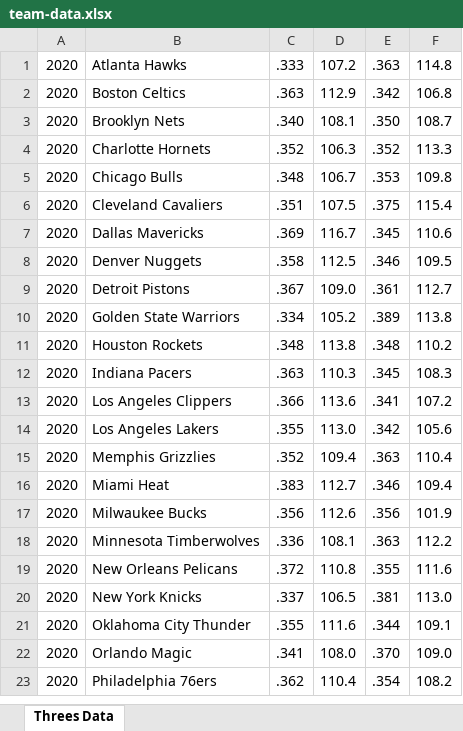
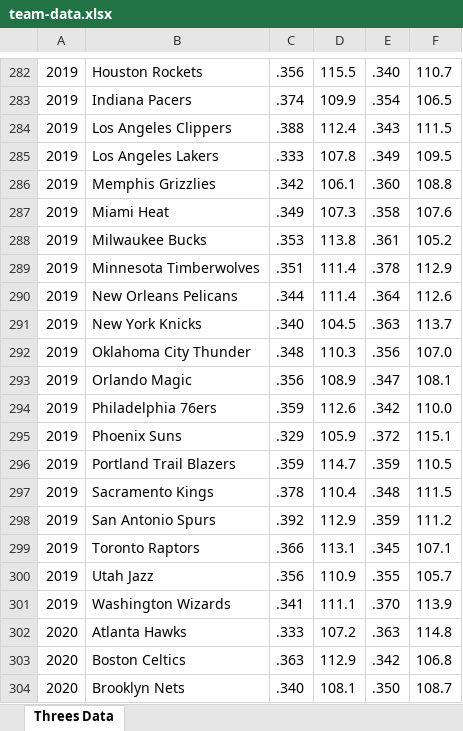
Before and after one commit to alsendor/NBA-predictions, an Excel workbook: data/team-data.xlsx, sheet Threes Data, drawn as a sheet; only a part is shown, gaps mark what is left out; the shorter side is filled out with more unchanged rows; values as stored, in another font and other column widths than the file's, no borders; the diff covers the shown part only; the diff names each change by its address in the sheet, - before the commit and + after, or states it on an @@ line.

Commit message:
Able to concatenate looped dataframes and add to excel sheet.

```diff
--- a/data/team-data.xlsx (sheet Threes Data)
+++ b/data/team-data.xlsx (sheet Threes Data)
+row 282: 2019 | Houston Rockets | .356 | 115.5 | .340 | 110.7
+row 283: 2019 | Indiana Pacers | .374 | 109.9 | .354 | 106.5
+row 284: 2019 | Los Angeles Clippers | .388 | 112.4 | .343 | 111.5
+row 285: 2019 | Los Angeles Lakers | .333 | 107.8 | .349 | 109.5
+row 286: 2019 | Memphis Grizzlies | .342 | 106.1 | .360 | 108.8
+row 287: 2019 | Miami Heat | .349 | 107.3 | .358 | 107.6
+row 288: 2019 | Milwaukee Bucks | .353 | 113.8 | .361 | 105.2
+row 289: 2019 | Minnesota Timberwolves | .351 | 111.4 | .378 | 112.9
+row 290: 2019 | New Orleans Pelicans | .344 | 111.4 | .364 | 112.6
+row 291: 2019 | New York Knicks | .340 | 104.5 | .363 | 113.7
+row 292: 2019 | Oklahoma City Thunder | .348 | 110.3 | .356 | 107.0
+row 293: 2019 | Orlando Magic | .356 | 108.9 | .347 | 108.1
+row 294: 2019 | Philadelphia 76ers | .359 | 112.6 | .342 | 110.0
+row 295: 2019 | Phoenix Suns | .329 | 105.9 | .372 | 115.1
+row 296: 2019 | Portland Trail Blazers | .359 | 114.7 | .359 | 110.5
+row 297: 2019 | Sacramento Kings | .378 | 110.4 | .348 | 111.5
+row 298: 2019 | San Antonio Spurs | .392 | 112.9 | .359 | 111.2
+row 299: 2019 | Toronto Raptors | .366 | 113.1 | .345 | 107.1
+row 300: 2019 | Utah Jazz | .356 | 110.9 | .355 | 105.7
+row 301: 2019 | Washington Wizards | .341 | 111.1 | .370 | 113.9
```
Also changed, not shown: 281 added rows elsewhere in this sheet, 1 other file.
